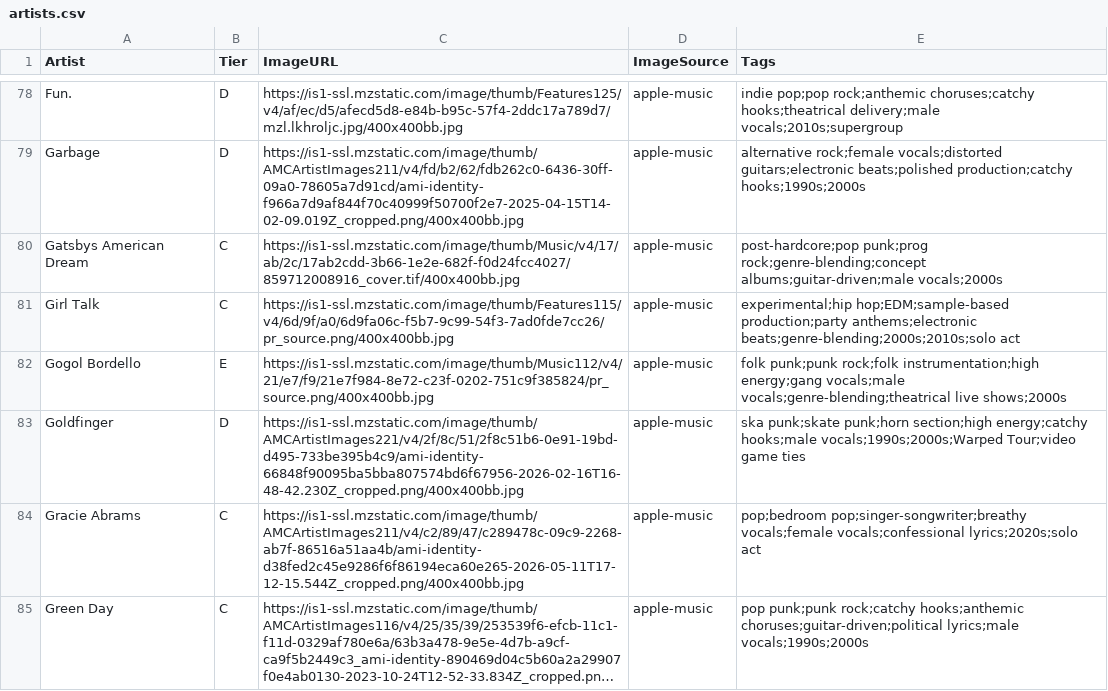
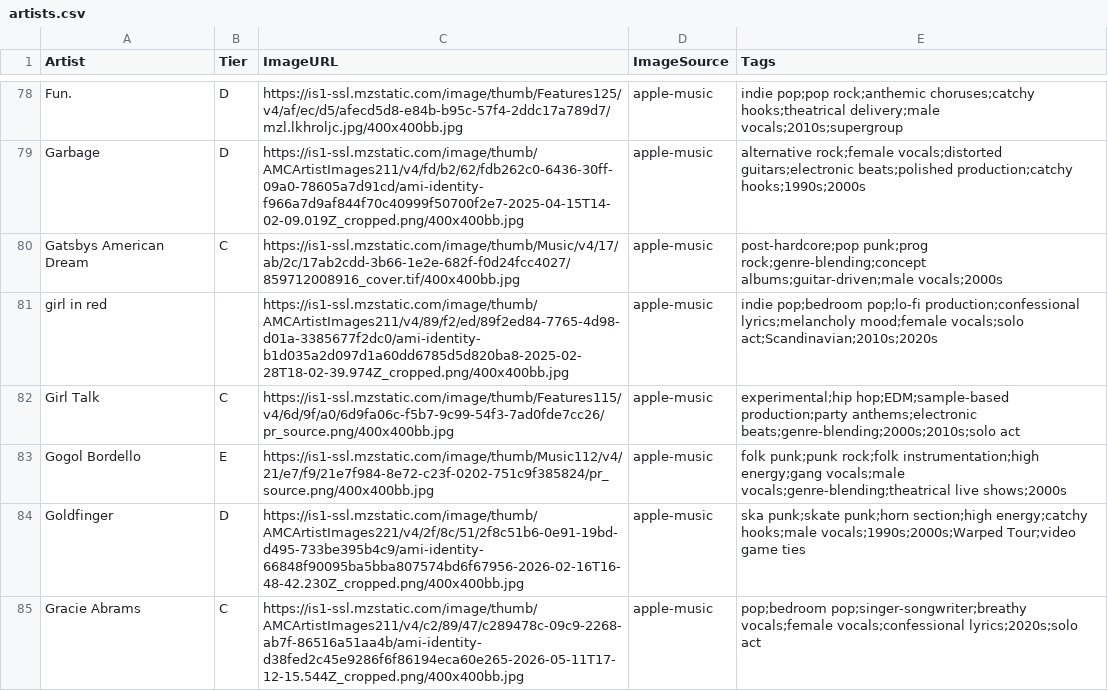
Before and after one commit to michaelficarra/music, a CSV file: data/artists.csv, drawn as a sheet; only a part is shown, gaps mark what is left out; the shorter side is filled out with more unchanged rows; long unchanged cells end in …; the diff names each change by its address in the sheet, - before the commit and + after, or states it on an @@ line.

Commit message:
add girl in red

```diff
--- a/data/artists.csv
+++ b/data/artists.csv
+row 81: girl in red |  | https://is1-ssl.mzstatic.com/image/thumb/AMCArtistImages211/v4/89/f2/ed/89f2ed84-7765-4d98-d01a-3385677f2dc0/ami-identity-b1d035a2d097d1a60dd6785d5d820ba8-2025-02-28T18-02-39.974Z_cropped.png/400x400bb.jpg | apple-music | indie pop;bedroom pop;lo-fi production;confessional lyrics;melancholy mood;female vocals;solo act;Scandinavian;2010s;2020s
```
